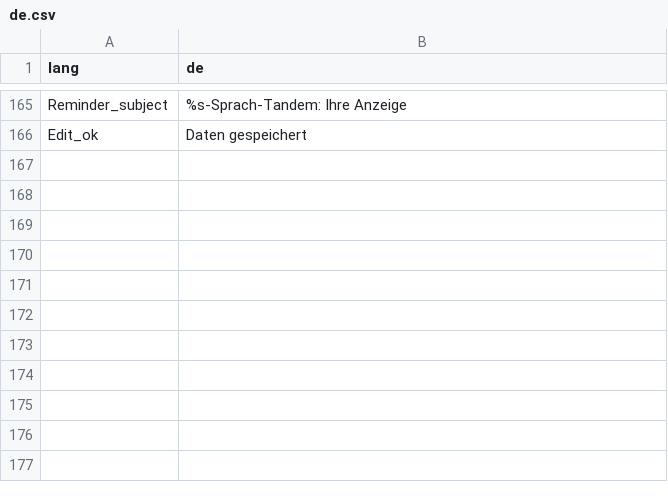
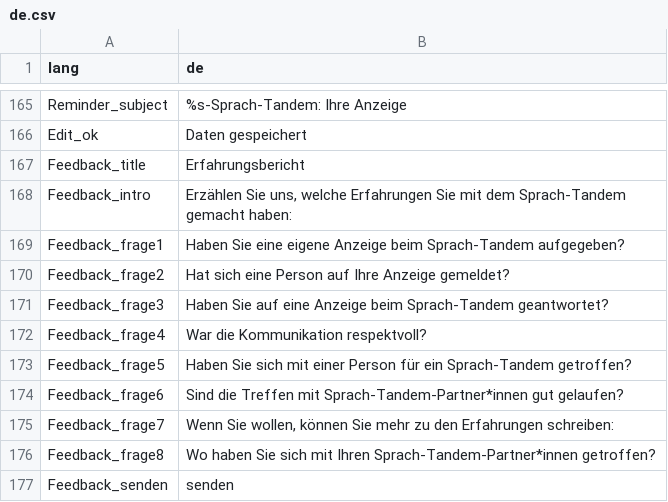
Before and after one commit to kub-berlin/sprach-tandem, a CSV file: translations/de.csv, drawn as a sheet; only a part is shown, gaps mark what is left out.

Commit message:
feedback form added, bugfix create_db

```diff
--- a/translations/de.csv
+++ b/translations/de.csv
@@ -238 +238,12 @@ Reminder_subject,%s-Sprach-Tandem: Ihre Anzeige
 Edit_ok,Daten gespeichert
+Feedback_title,Erfahrungsbericht
+Feedback_intro,"Erzählen Sie uns, welche Erfahrungen Sie mit dem Sprach-Tandem gemacht haben:"
+Feedback_frage1,"Haben Sie eine eigene Anzeige beim Sprach-Tandem aufgegeben?"
+Feedback_frage2,"Hat sich eine Person auf Ihre Anzeige gemeldet?"
+Feedback_frage3,"Haben Sie auf eine Anzeige beim Sprach-Tandem geantwortet?"
+Feedback_frage4,"War die Kommunikation respektvoll?"
+Feedback_frage5,"Haben Sie sich mit einer Person für ein Sprach-Tandem getroffen?"
+Feedback_frage6,"Sind die Treffen mit Sprach-Tandem-Partner*innen gut gelaufen?"
+Feedback_frage7,"Wenn Sie wollen, können Sie mehr zu den Erfahrungen schreiben:"
+Feedback_frage8,"Wo haben Sie sich mit Ihren Sprach-Tandem-Partner*innen getroffen?"
+Feedback_senden,senden
```
Also changed, not shown: 4 other files.
